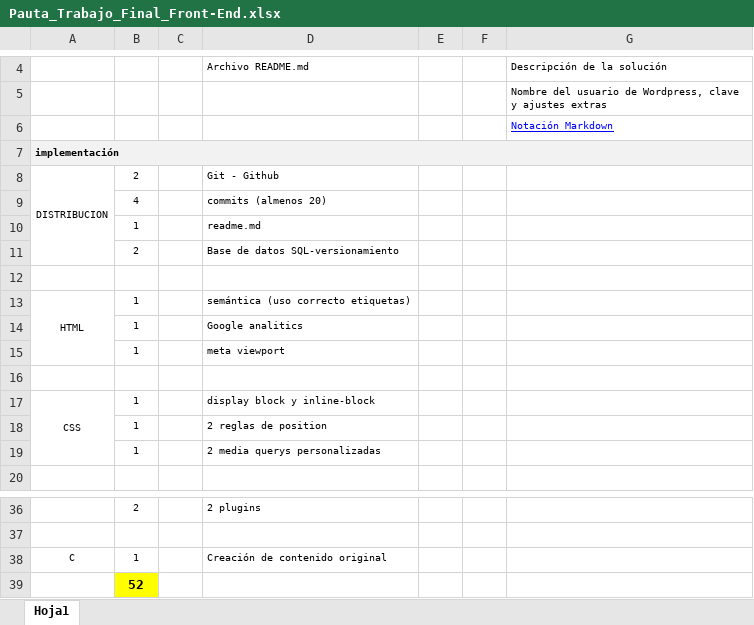
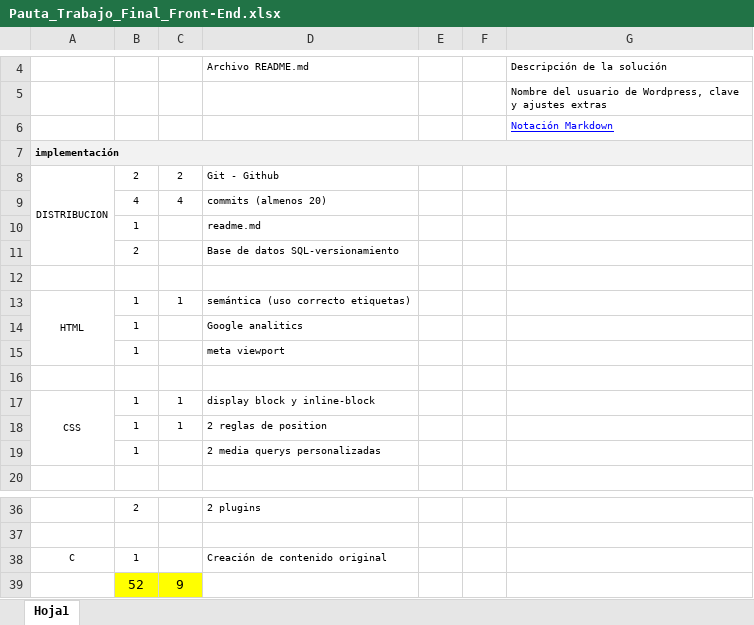
Before and after one commit to carmenPolo/portafolio-proyecto, an Excel workbook: otros/Pauta_Trabajo_Final_Front-End.xlsx, sheet Hoja1, drawn as a sheet; only a part is shown, gaps mark what is left out; values as stored, in another font and other column widths than the file's, no borders; the diff names each change by its address in the sheet, - before the commit and + after, or states it on an @@ line.

```diff
--- a/otros/Pauta_Trabajo_Final_Front-End.xlsx (sheet Hoja1)
+++ b/otros/Pauta_Trabajo_Final_Front-End.xlsx (sheet Hoja1)
-C8: (empty)
+C8: 2
-C9: (empty)
+C9: 4
-C13: (empty)
+C13: 1
-C17:C18: (empty)
+C17:C18: 1
-B39 bold: on
+B39 bold: off
-C39: (empty)
+C39: 9
-C39 fill: none
+C39 fill: #FFFF00
```
Also changed, not shown: 3 other files.
